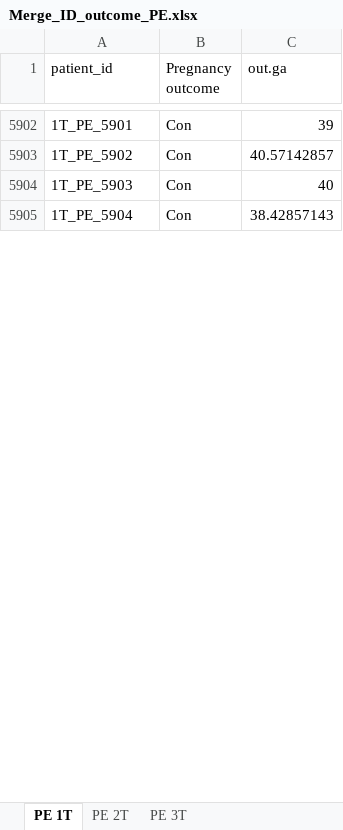
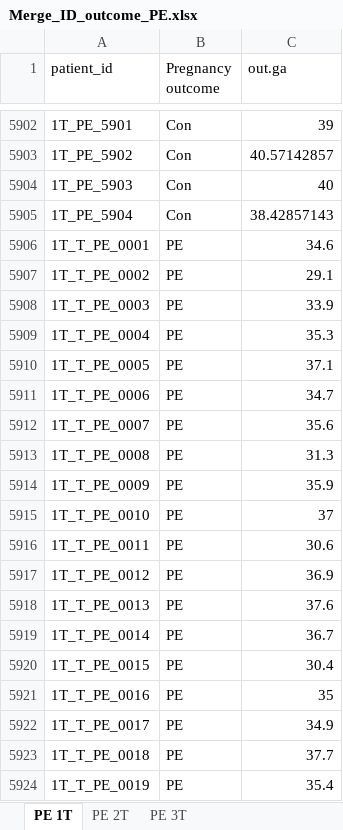
Before and after one commit to stefgehrig/fsp_validation, an Excel workbook: FSP_Exchange/data/PE/Merge_ID_outcome_PE.xlsx, sheet PE 1T, drawn as a sheet; only a part is shown, gaps mark what is left out; values as stored, in another font and other column widths than the file's, no borders; the diff covers the shown part only; the diff names each change by its address in the sheet, - before the commit and + after, or states it on an @@ line.

```diff
--- a/FSP_Exchange/data/PE/Merge_ID_outcome_PE.xlsx (sheet PE 1T)
+++ b/FSP_Exchange/data/PE/Merge_ID_outcome_PE.xlsx (sheet PE 1T)
@@ row 5906 unhidden: 1T_T_PE_0001 | PE | 34.6 @@
@@ row 5907 unhidden: 1T_T_PE_0002 | PE | 29.1 @@
@@ row 5908 unhidden: 1T_T_PE_0003 | PE | 33.9 @@
@@ row 5909 unhidden: 1T_T_PE_0004 | PE | 35.3 @@
@@ row 5910 unhidden: 1T_T_PE_0005 | PE | 37.1 @@
@@ row 5911 unhidden: 1T_T_PE_0006 | PE | 34.7 @@
@@ row 5912 unhidden: 1T_T_PE_0007 | PE | 35.6 @@
@@ row 5913 unhidden: 1T_T_PE_0008 | PE | 31.3 @@
@@ row 5914 unhidden: 1T_T_PE_0009 | PE | 35.9 @@
@@ row 5915 unhidden: 1T_T_PE_0010 | PE | 37 @@
@@ row 5916 unhidden: 1T_T_PE_0011 | PE | 30.6 @@
@@ row 5917 unhidden: 1T_T_PE_0012 | PE | 36.9 @@
@@ row 5918 unhidden: 1T_T_PE_0013 | PE | 37.6 @@
@@ row 5919 unhidden: 1T_T_PE_0014 | PE | 36.7 @@
@@ row 5920 unhidden: 1T_T_PE_0015 | PE | 30.4 @@
@@ row 5921 unhidden: 1T_T_PE_0016 | PE | 35 @@
@@ row 5922 unhidden: 1T_T_PE_0017 | PE | 34.9 @@
@@ row 5923 unhidden: 1T_T_PE_0018 | PE | 37.7 @@
@@ row 5924 unhidden: 1T_T_PE_0019 | PE | 35.4 @@
```
Also changed, not shown: 383 hidden or unhidden rows elsewhere in this sheet, FSP_Exchange/data/Overview_Stat_Analyses.xlsx, 34 other files.
